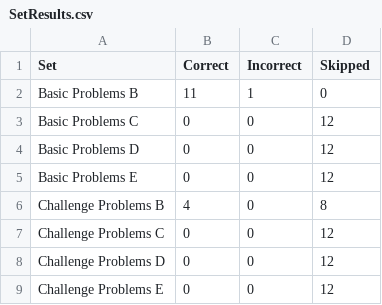
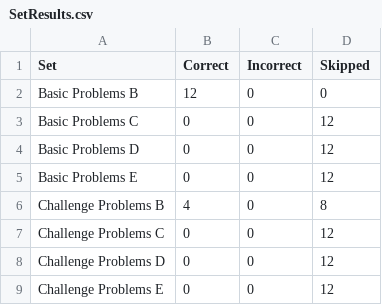
Before and after one commit to ylee332/ravens-progressive-matrices-solver, a CSV file: SetResults.csv, drawn as a sheet.

```diff
--- a/SetResults.csv
+++ b/SetResults.csv
@@ -1,3 +1,3 @@
 Set,Correct,Incorrect,Skipped
-Basic Problems B,11,1,0
+Basic Problems B,12,0,0
 Basic Problems C,0,0,12
```
Also changed, not shown: AgentAnswers.csv, ProblemResults.csv, 2 other files.
